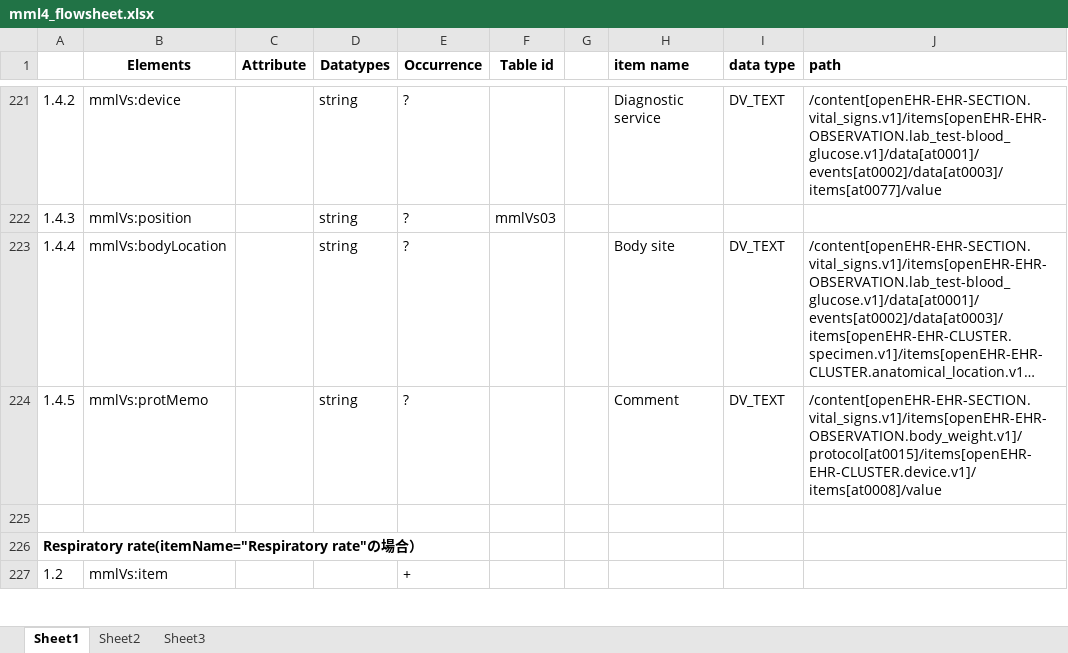
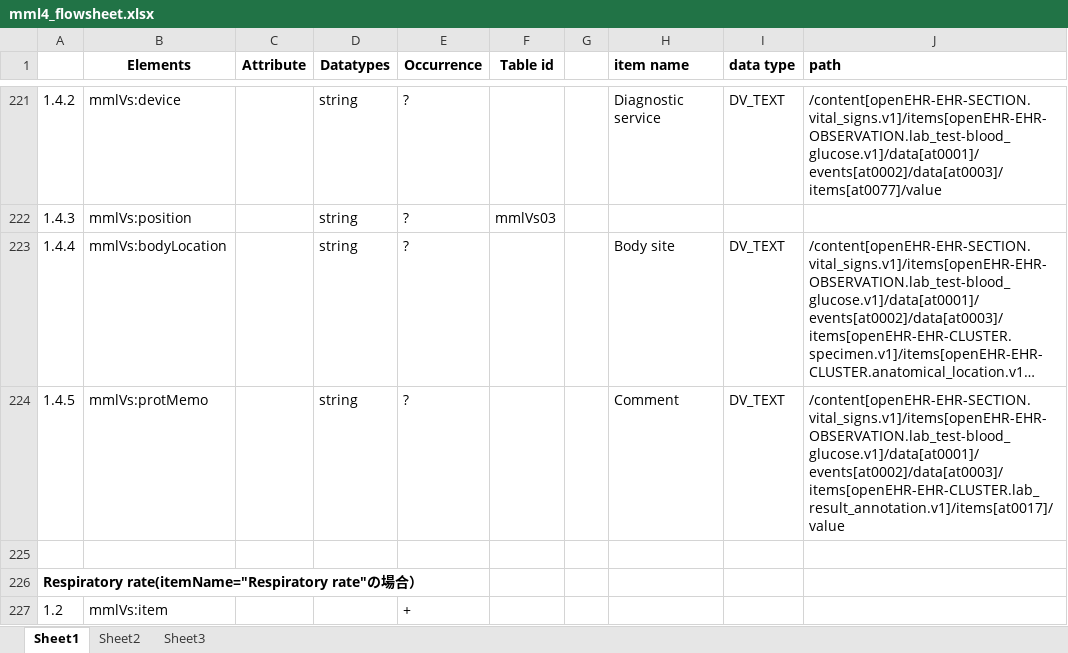
Before and after one commit to skoba/mml, an Excel workbook: mapping/mml4_flowsheet.xlsx, sheet Sheet1, drawn as a sheet; only a part is shown, gaps mark what is left out; long unchanged cells end in …; values as stored, in another font and other column widths than the file's, no borders; the diff names each change by its address in the sheet, - before the commit and + after, or states it on an @@ line.

Commit message:
fixed blood glucose comment

```diff
--- a/mapping/mml4_flowsheet.xlsx (sheet Sheet1)
+++ b/mapping/mml4_flowsheet.xlsx (sheet Sheet1)
-J224 (path): /content[openEHR-EHR-SECTION.vital_signs.v1]/items[openEHR-EHR-OBSERVATION.body_weight.v1]/protocol[at0015]/items[openEHR-EHR-CLUSTER.device.v1]/items[at0008]/value
+J224 (path): /content[openEHR-EHR-SECTION.vital_signs.v1]/items[openEHR-EHR-OBSERVATION.lab_test-blood_glucose.v1]/data[at0001]/events[at0002]/data[at0003]/items[openEHR-EHR-CLUSTER.lab_result_annotation.v1]/items[at0017]/value
```
Also changed, not shown: mapping/mml4_vital_sign.xlsx, 4 other files.
